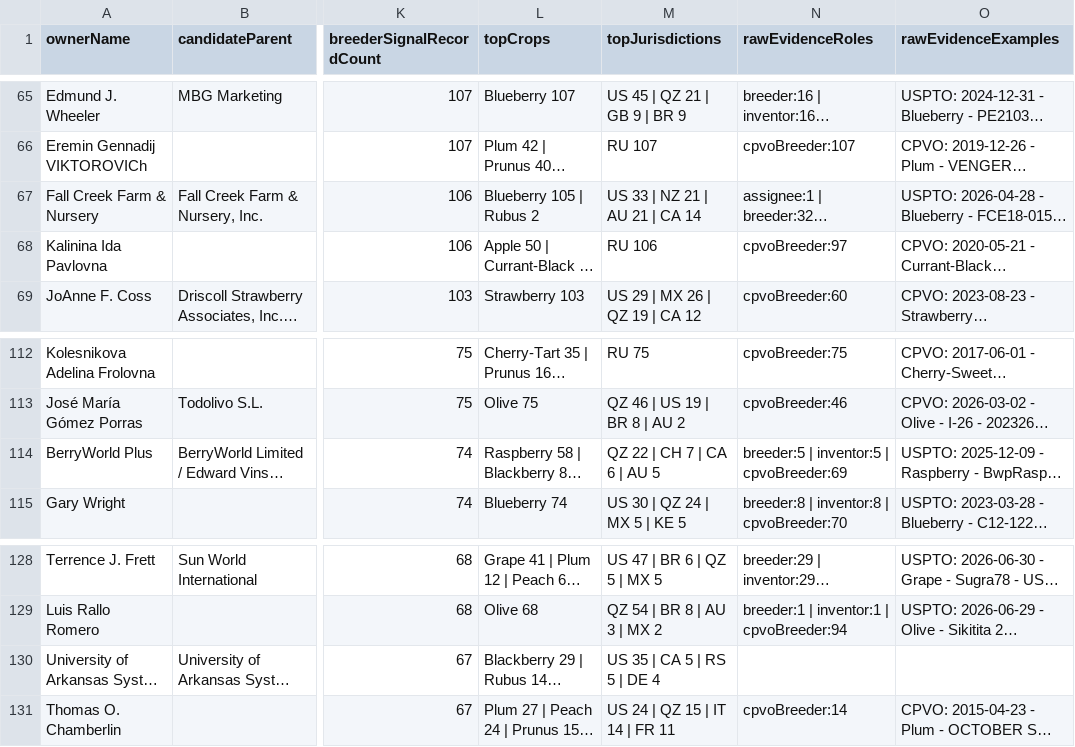
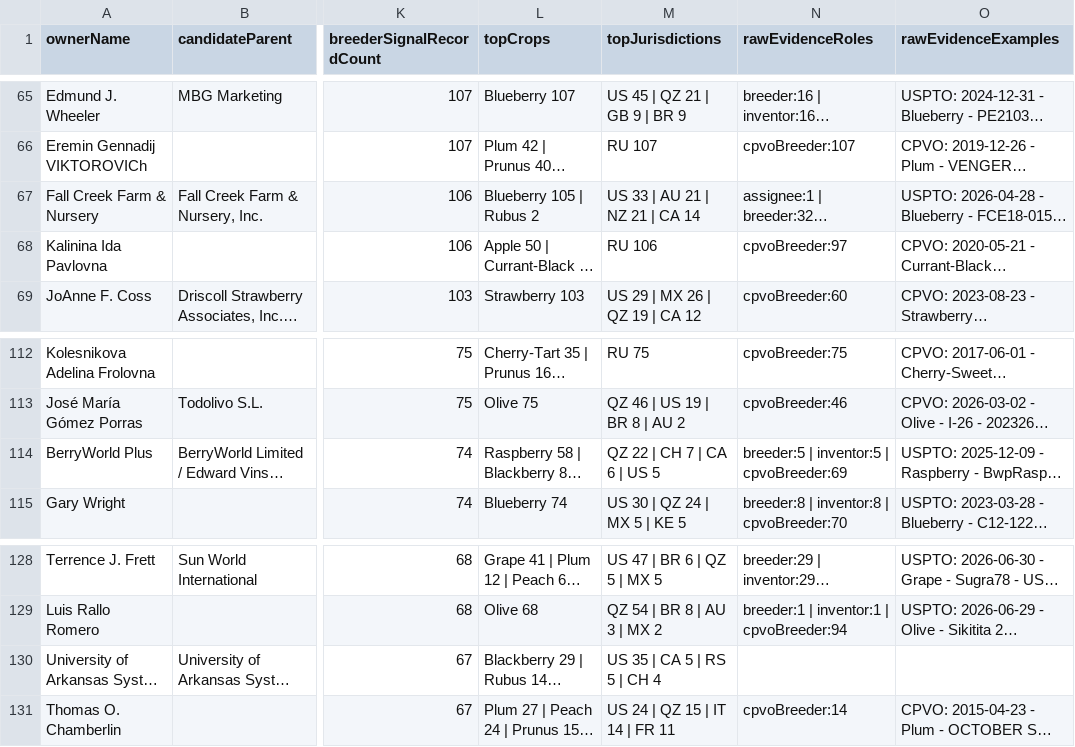
Before and after one commit to henryatkeson/Plant-Patent-Dashboard, a CSV file: data/rollup_review_queue.csv, drawn as a sheet; only a part is shown, gaps mark what is left out; long unchanged cells end in …; the diff names each change by its address in the sheet, - before the commit and + after, or states it on an @@ line.

```diff
--- a/data/rollup_review_queue.csv
+++ b/data/rollup_review_queue.csv
-M67 (topJurisdictions): US 33 | NZ 21 | AU 21 | CA 14
+M67 (topJurisdictions): US 33 | AU 21 | NZ 21 | CA 14
-M114 (topJurisdictions): QZ 22 | CH 7 | CA 6 | AU 5
+M114 (topJurisdictions): QZ 22 | CH 7 | CA 6 | US 5
-M130 (topJurisdictions): US 35 | CA 5 | RS 5 | DE 4
+M130 (topJurisdictions): US 35 | CA 5 | RS 5 | CH 4
```
Also changed, not shown: data/company_site_probe.csv, data/profile_evidence_probe.csv, 12 other files.
